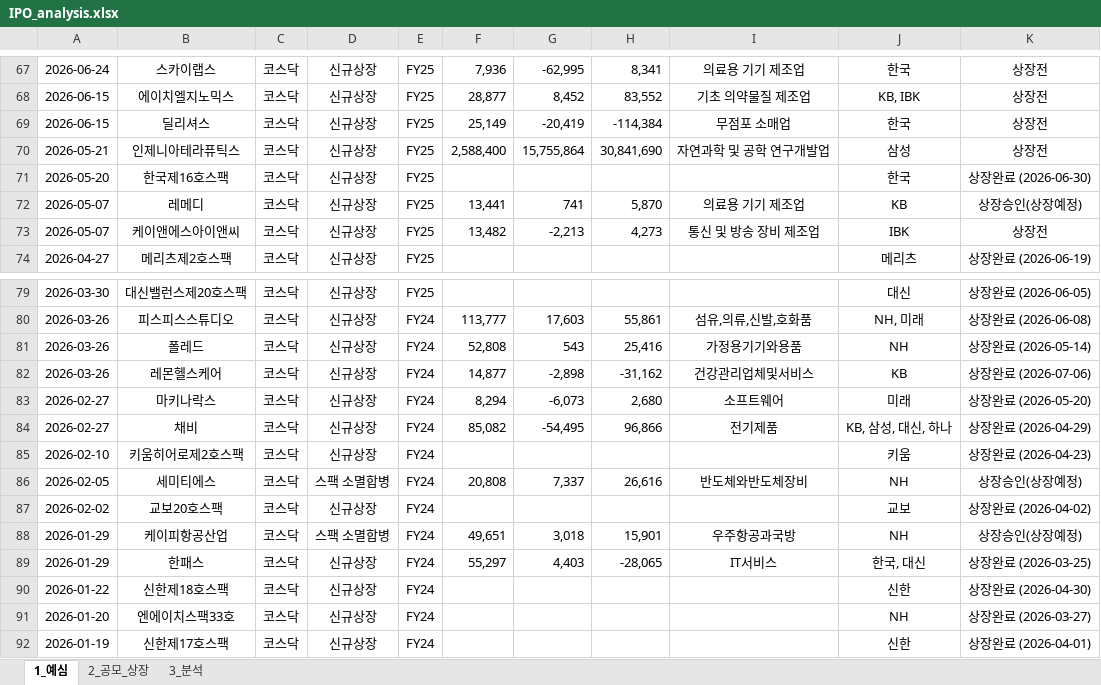
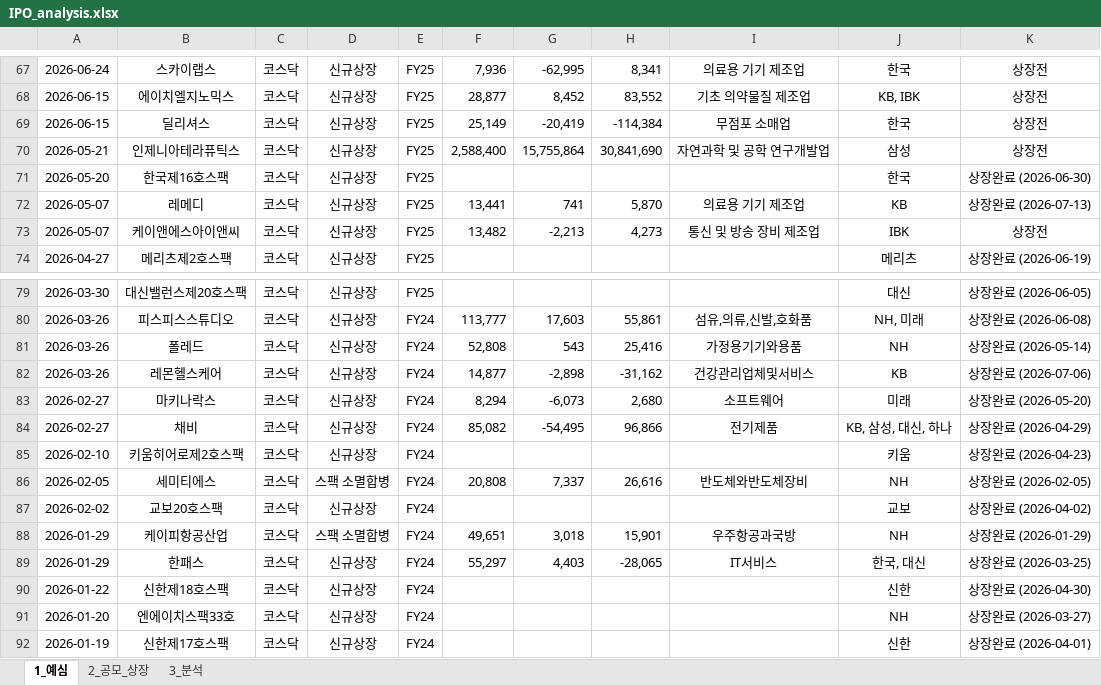
Before and after one commit to history-dungeon-user/IPO-MARKET-REVIEW, an Excel workbook: IPO_analysis.xlsx, sheet 1_예심, drawn as a sheet; only a part is shown, gaps mark what is left out; values as stored, in another font and other column widths than the file's, no borders; the diff names each change by its address in the sheet, - before the commit and + after, or states it on an @@ line.

```diff
--- a/IPO_analysis.xlsx (sheet 1_예심)
+++ b/IPO_analysis.xlsx (sheet 1_예심)
-K72: 상장승인(상장예정)
+K72: 상장완료 (2026-07-13)
-K86: 상장승인(상장예정)
+K86: 상장완료 (2026-02-05)
-K88: 상장승인(상장예정)
+K88: 상장완료 (2026-01-29)
```
Also changed, not shown: 2 other files.
